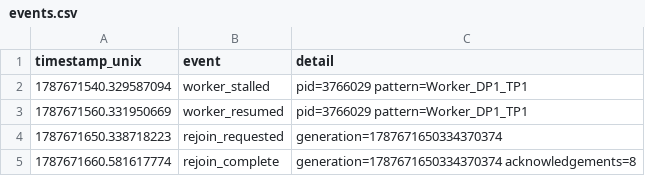
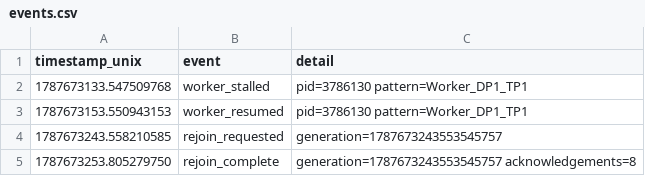
Before and after one commit to tstamler/vllm, a CSV file: results-rejoin-latest/events.csv, drawn as a sheet.

```diff
--- a/results-rejoin-latest/events.csv
+++ b/results-rejoin-latest/events.csv
@@ -1,5 +1,5 @@
 timestamp_unix,event,detail
-1787671540.329587094,worker_stalled,pid=3766029 pattern=Worker_DP1_TP1
-1787671560.331950669,worker_resumed,pid=3766029 pattern=Worker_DP1_TP1
-1787671650.338718223,rejoin_requested,generation=1787671650334370374
-1787671660.581617774,rejoin_complete,generation=1787671650334370374 acknowledgements=8
+1787673133.547509768,worker_stalled,pid=3786130 pattern=Worker_DP1_TP1
+1787673153.550943153,worker_resumed,pid=3786130 pattern=Worker_DP1_TP1
+1787673243.558210585,rejoin_requested,generation=1787673243553545757
+1787673253.805279750,rejoin_complete,generation=1787673243553545757 acknowledgements=8
```
Also changed, not shown: results-rejoin-latest/metrics.csv, 4 other files.
